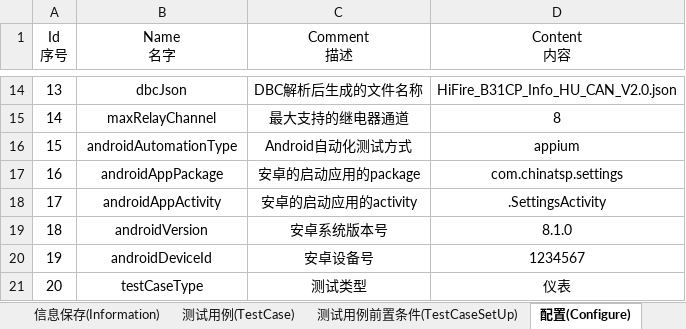
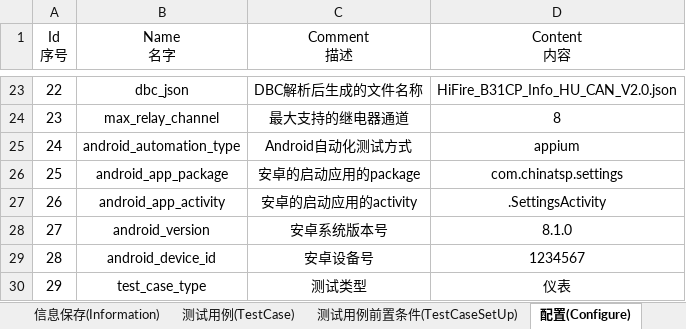
Before and after one commit to philosophy912/Sophia, an Excel workbook: file/template.xlsx, sheet 配置(Configure), drawn as a sheet; only a part is shown, gaps mark what is left out; values as stored, in another font and other column widths than the file's, no borders; addresses are those after the commit; the diff covers the shown part only; the diff names each change by its address in the sheet, - before the commit and + after, or states it on an @@ line.

```diff
--- a/file/template.xlsx (sheet 配置(Configure))
+++ b/file/template.xlsx (sheet 配置(Configure))
@@ column A (Id 序号) renumbered from row 14 down @@
-B23 (Name 名字): dbcJson
+B23 (Name 名字): dbc_json
-B24 (Name 名字): maxRelayChannel
+B24 (Name 名字): max_relay_channel
-B25 (Name 名字): androidAutomationType
+B25 (Name 名字): android_automation_type
-B26 (Name 名字): androidAppPackage
+B26 (Name 名字): android_app_package
-B27 (Name 名字): androidAppActivity
+B27 (Name 名字): android_app_activity
-B28 (Name 名字): androidVersion
+B28 (Name 名字): android_version
-B29 (Name 名字): androidDeviceId
+B29 (Name 名字): android_device_id
-B30 (Name 名字): testCaseType
+B30 (Name 名字): test_case_type
```
Also changed, not shown: 18 added rows, 9 removed rows and 4 edited cells elsewhere in this sheet, 55 other files.
